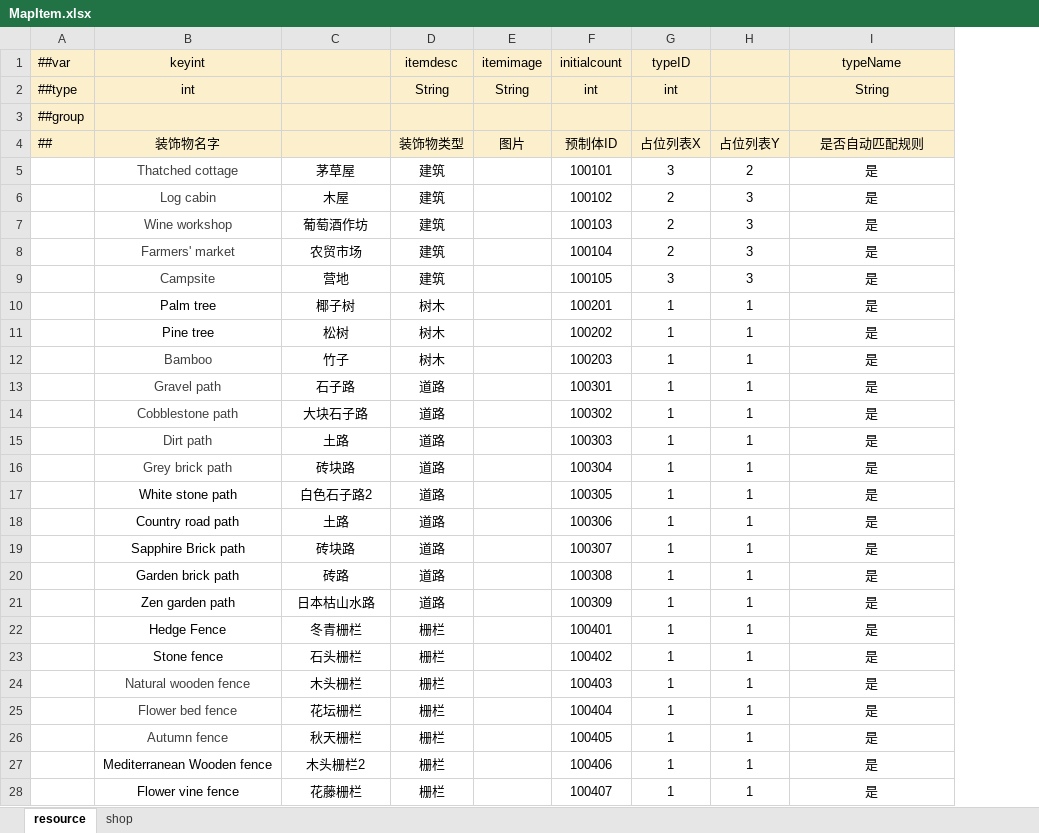
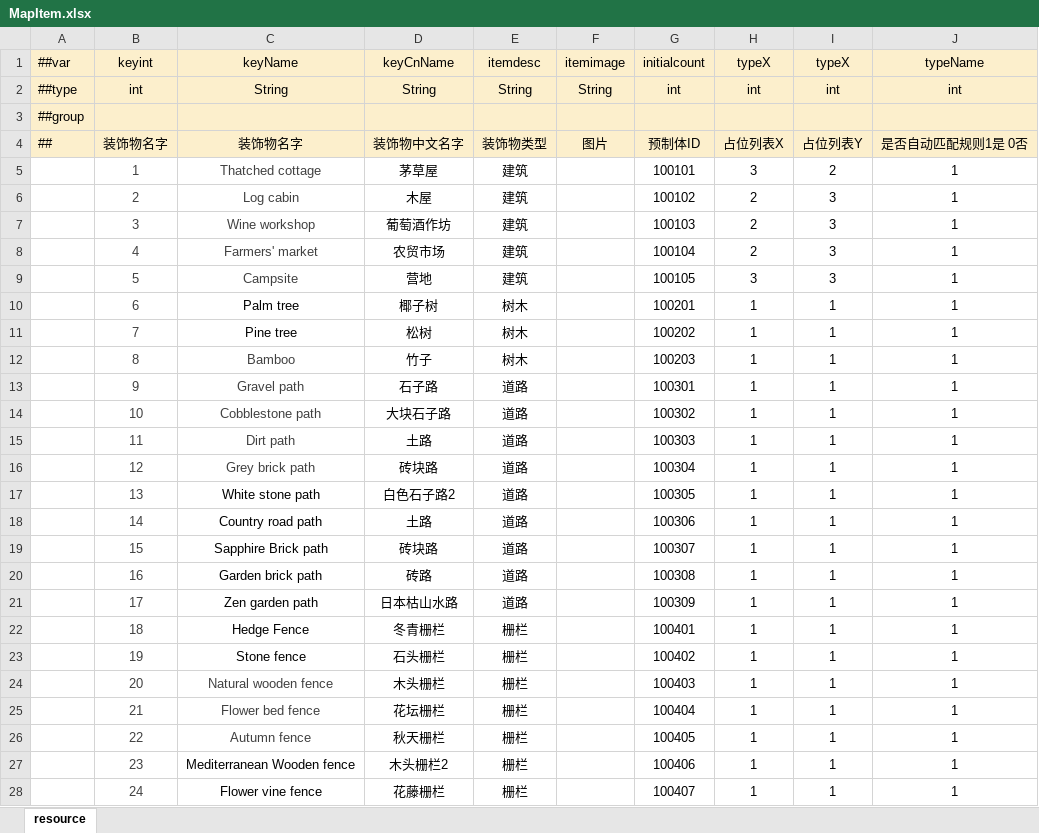
Before and after one commit to Neptunerland/document, an Excel workbook: 配置表/MapItem.xlsx, sheet resource, drawn as a sheet; only a part is shown; values as stored, in another font and other column widths than the file's, no borders; conditional formats not drawn; addresses are those after the commit; the diff covers the shown part only; the diff names each change by its address in the sheet, - before the commit and + after, or states it on an @@ line.

```diff
--- a/配置表/MapItem.xlsx (sheet resource)
+++ b/配置表/MapItem.xlsx (sheet resource)
-sheet tab: shop
+column B (keyint), rows 2-28: int |  | 装饰物名字 | 1 | 2 | 3 | 4 | 5 | 6 | 7 | 8 | 9 | 10 | 11 | 12 | 13 | 14 | 15 | 16 | 17 | 18 | 19 | 20 | 21 | 22 | 23 | 24
-C1: keyint
+C1: keyName
-D1: (empty)
+D1: keyCnName
-H1: typeID
+H1: typeX
-I1: (empty)
+I1: typeX
-C2 (keyName): int
+C2 (keyName): String
-D2 (keyCnName): (empty)
+D2 (keyCnName): String
-I2 (typeX): (empty)
+I2 (typeX): int
-J2 (typeName): String
+J2 (typeName): int
-D4 (keyCnName): (empty)
+D4 (keyCnName): 装饰物中文名字
-J4 (typeName): 是否自动匹配规则
+J4 (typeName): 是否自动匹配规则1是 0否
-J5:J28 (typeName): 是
+J5:J28 (typeName): 1
```
Also changed, not shown: 15 edited cells elsewhere in this sheet, 配置表/Dialogue.xlsx, 配置表/Item.xlsx, 4 other files.
